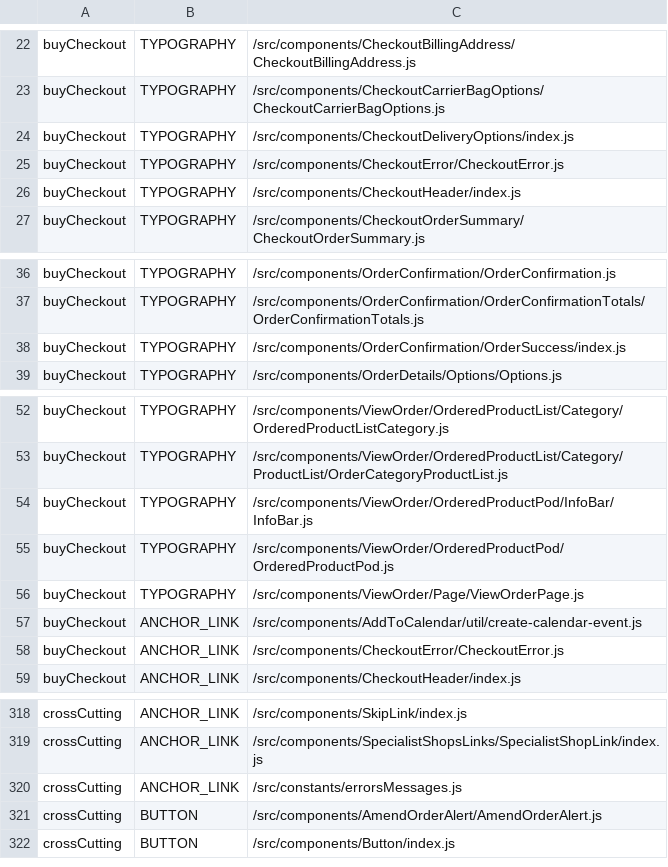
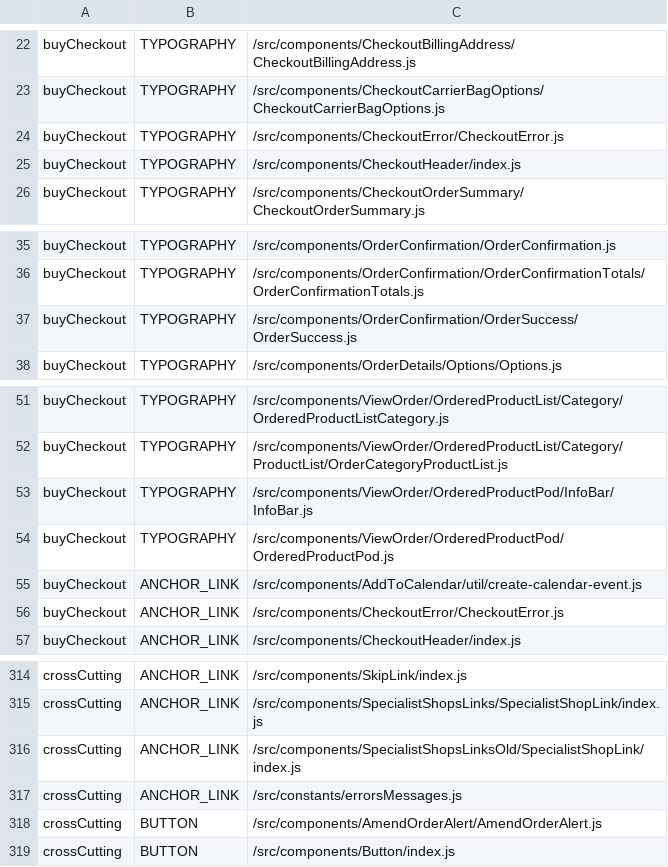
Before and after one commit to poshaughnessy/ingredients-report, a CSV file: output/priority-deprecated-html-elements-by-team.csv, drawn as a sheet; only a part is shown, gaps mark what is left out; the diff covers the shown part only.

```diff
--- a/output/priority-deprecated-html-elements-by-team.csv
+++ b/output/priority-deprecated-html-elements-by-team.csv
@@ -23,3 +23,2 @@ buyCheckout,TYPOGRAPHY,/src/components/CheckoutBillingAddress/CheckoutBillingAdd
 buyCheckout,TYPOGRAPHY,/src/components/CheckoutCarrierBagOptions/CheckoutCarrierBagOptions.js
-buyCheckout,TYPOGRAPHY,/src/components/CheckoutDeliveryOptions/index.js
 buyCheckout,TYPOGRAPHY,/src/components/CheckoutError/CheckoutError.js
@@ -37,3 +36,3 @@ buyCheckout,TYPOGRAPHY,/src/components/OrderConfirmation/OrderConfirmation.js
 buyCheckout,TYPOGRAPHY,/src/components/OrderConfirmation/OrderConfirmationTotals/OrderConfirmationTotals.js
-buyCheckout,TYPOGRAPHY,/src/components/OrderConfirmation/OrderSuccess/index.js
+buyCheckout,TYPOGRAPHY,/src/components/OrderConfirmation/OrderSuccess/OrderSuccess.js
 buyCheckout,TYPOGRAPHY,/src/components/OrderDetails/Options/Options.js
@@ -55,3 +54,2 @@ buyCheckout,TYPOGRAPHY,/src/components/ViewOrder/OrderedProductPod/InfoBar/InfoB
 buyCheckout,TYPOGRAPHY,/src/components/ViewOrder/OrderedProductPod/OrderedProductPod.js
-buyCheckout,TYPOGRAPHY,/src/components/ViewOrder/Page/ViewOrderPage.js
 buyCheckout,ANCHOR_LINK,/src/components/AddToCalendar/util/create-calendar-event.js
@@ -319,2 +315,3 @@ crossCutting,ANCHOR_LINK,/src/components/SkipLink/index.js
 crossCutting,ANCHOR_LINK,/src/components/SpecialistShopsLinks/SpecialistShopLink/index.js
+crossCutting,ANCHOR_LINK,/src/components/SpecialistShopsLinksOld/SpecialistShopLink/index.js
 crossCutting,ANCHOR_LINK,/src/constants/errorsMessages.js
```
Also changed, not shown: 7 added rows and 9 removed rows elsewhere in this file, output/deprecated-by-team.csv, output/priority-deprecated-by-team.csv, 2 other files.
